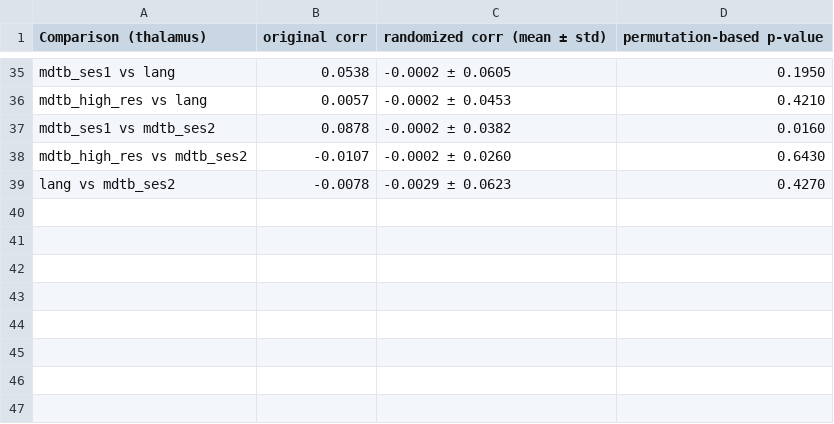
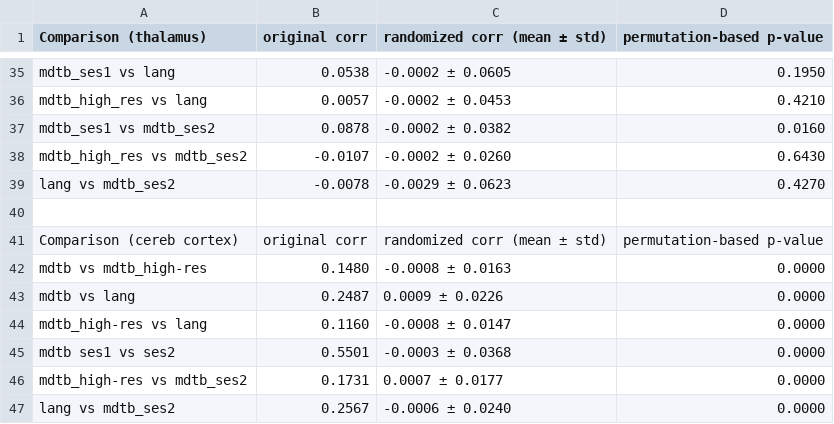
Before and after one commit to DiedrichsenLab/Pontine7T, a CSV file: notebooks/correlation_results.csv, drawn as a sheet; only a part is shown, gaps mark what is left out.

```diff
--- a/notebooks/correlation_results.csv
+++ b/notebooks/correlation_results.csv
@@ -39 +39,9 @@ mdtb_high_res vs mdtb_ses2,-0.0107,-0.0002 ± 0.0260,0.6430
 lang vs mdtb_ses2,-0.0078,-0.0029 ± 0.0623,0.4270
+
+Comparison (cereb cortex),original corr,randomized corr (mean ± std),permutation-based p-value
+mdtb vs mdtb_high-res,0.1480,-0.0008 ± 0.0163,0.0000
+mdtb vs lang,0.2487,0.0009 ± 0.0226,0.0000
+mdtb_high-res vs lang,0.1160,-0.0008 ± 0.0147,0.0000
+mdtb ses1 vs ses2,0.5501,-0.0003 ± 0.0368,0.0000
+mdtb_high-res vs mdtb_ses2,0.1731,0.0007 ± 0.0177,0.0000
+lang vs mdtb_ses2,0.2567,-0.0006 ± 0.0240,0.0000
```
Also changed, not shown: notebooks/correlation_results_combined_hemispheres.csv, 4 other files.
